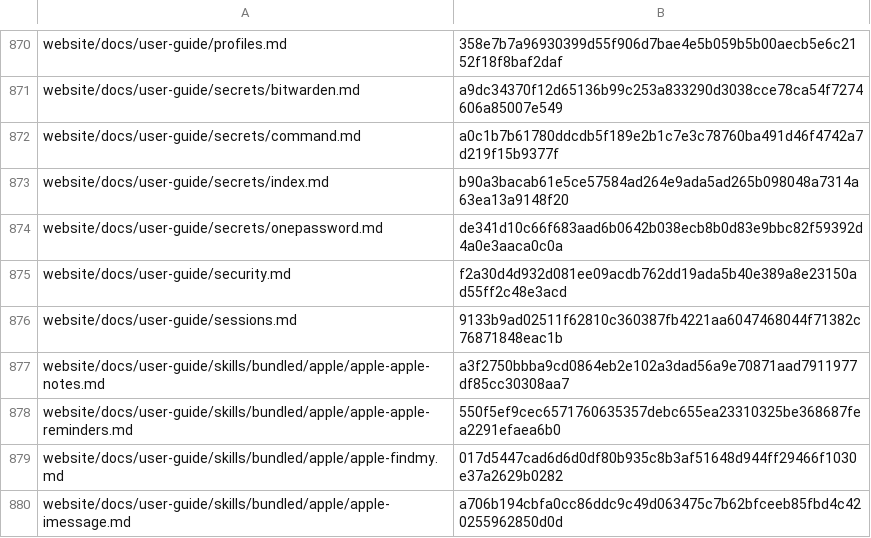
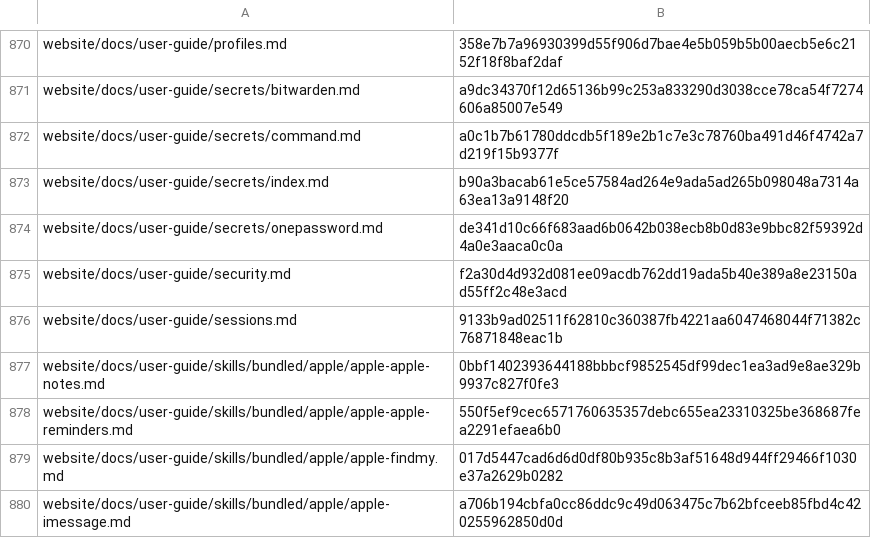
Before and after one commit to RyderFreeman4Logos/hermes-agent-docs-i18n, a TSV file: state/translation-hashes.tsv, drawn as a sheet; only a part is shown, gaps mark what is left out.

```diff
--- a/state/translation-hashes.tsv
+++ b/state/translation-hashes.tsv
@@ -876,3 +876,3 @@ website/docs/user-guide/security.md	f2a30d4d932d081ee09acdb762dd19ada5b40e389a8e
 website/docs/user-guide/sessions.md	9133b9ad02511f62810c360387fb4221aa6047468044f71382c76871848eac1b
-website/docs/user-guide/skills/bundled/apple/apple-apple-notes.md	a3f2750bbba9cd0864eb2e102a3dad56a9e70871aad7911977df85cc30308aa7
+website/docs/user-guide/skills/bundled/apple/apple-apple-notes.md	0bbf1402393644188bbbcf9852545df99dec1ea3ad9e8ae329b9937c827f0fe3
 website/docs/user-guide/skills/bundled/apple/apple-apple-reminders.md	550f5ef9cec6571760635357debc655ea23310325be368687fea2291efaea6b0
```
Also changed, not shown: 2 other files.
